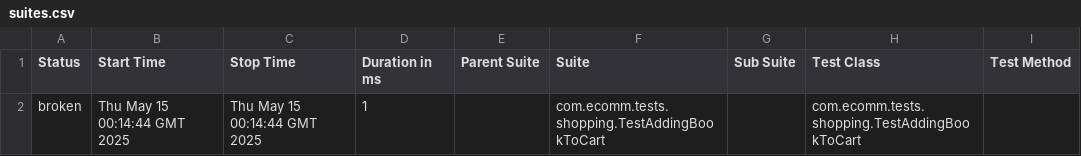
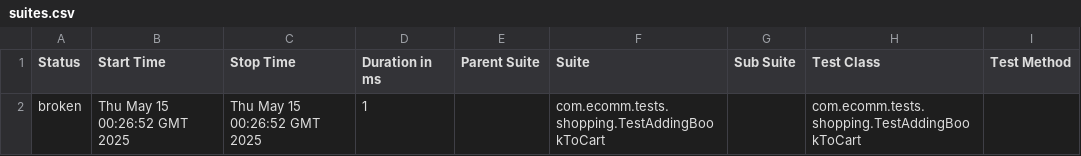
Before and after one commit to AbdelazizNassif/pipelines-test-automation, a CSV file: data/suites.csv, drawn as a sheet; only a part is shown; the diff names each change by its address in the sheet, - before the commit and + after, or states it on an @@ line.

```diff
--- a/data/suites.csv
+++ b/data/suites.csv
-B2 (Start Time): Thu May 15 00:14:44 GMT 2025
+B2 (Start Time): Thu May 15 00:26:52 GMT 2025
-C2 (Stop Time): Thu May 15 00:14:44 GMT 2025
+C2 (Stop Time): Thu May 15 00:26:52 GMT 2025
```
Also changed, not shown: 23 other files.
